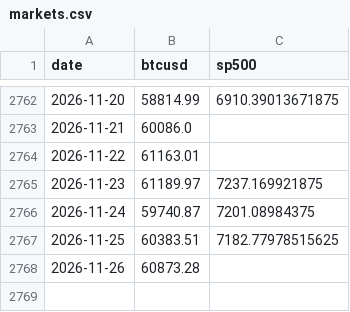
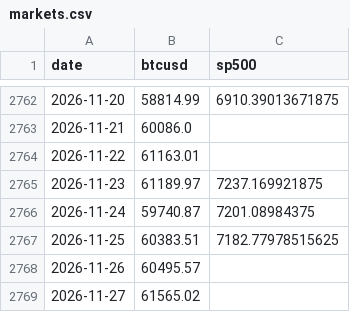
Before and after one commit to Slavduja/PBOC, a CSV file: output/markets.csv, drawn as a sheet; only a part is shown, gaps mark what is left out.

```diff
--- a/output/markets.csv
+++ b/output/markets.csv
@@ -2767,2 +2767,3 @@ date,btcusd,sp500
 2026-11-25,60383.51,7182.77978515625
-2026-11-26,60873.28,
+2026-11-26,60495.57,
+2026-11-27,61565.02,
```
Also changed, not shown: output/operations.csv, output/pboc_liquidity.csv, 2 other files.
